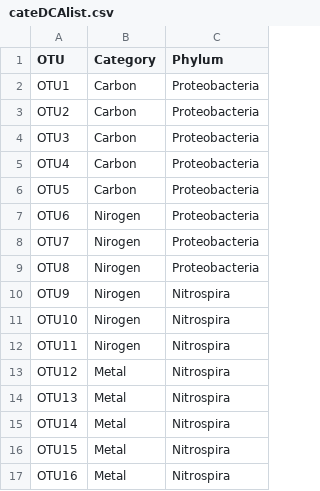
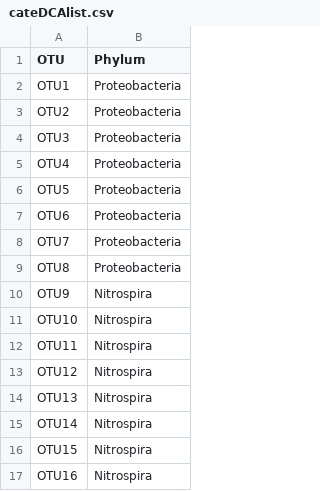
Before and after one commit to xphab/egg, a CSV file: input/cateDCAlist.csv, drawn as a sheet; the diff names each change by its address in the sheet, - before the commit and + after, or states it on an @@ line.

```diff
--- a/input/cateDCAlist.csv
+++ b/input/cateDCAlist.csv
-column B (Category), rows 2-17: Carbon | Carbon | Carbon | Carbon | Carbon | Nirogen | Nirogen | Nirogen | Nirogen | Nirogen | Nirogen | Metal | Metal | Metal | Metal | Metal
```
Also changed, not shown: input/1.Input.csv, output/try.02.alpha.csv, 23 other files.
